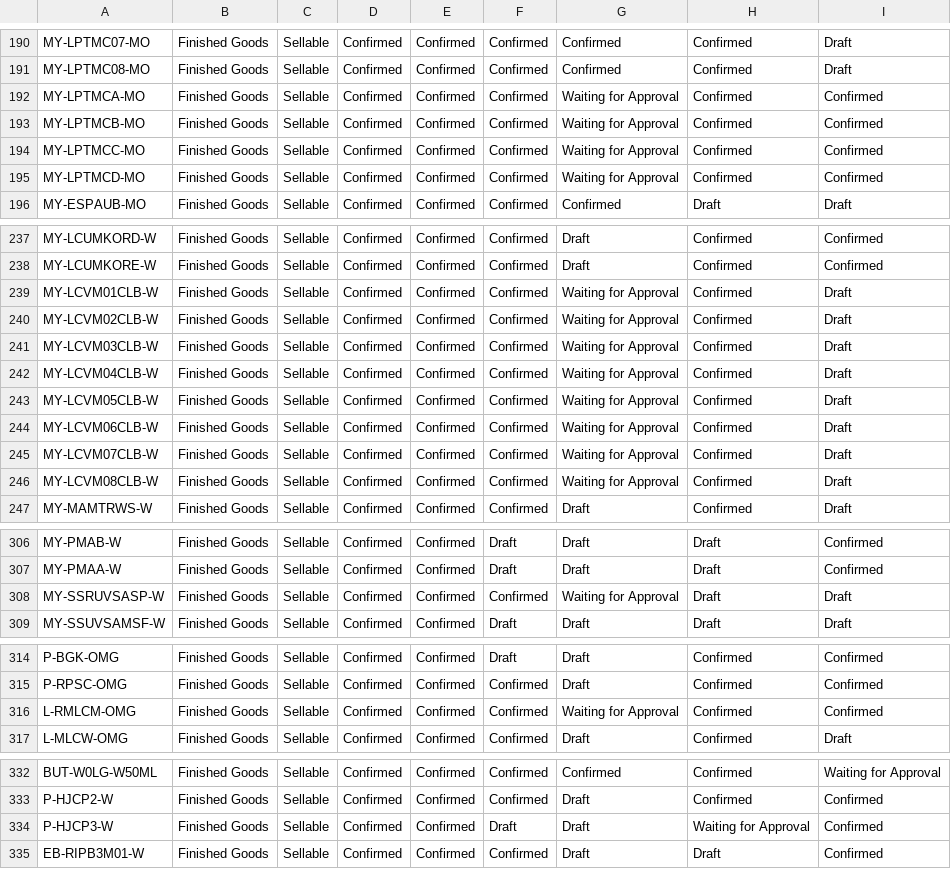
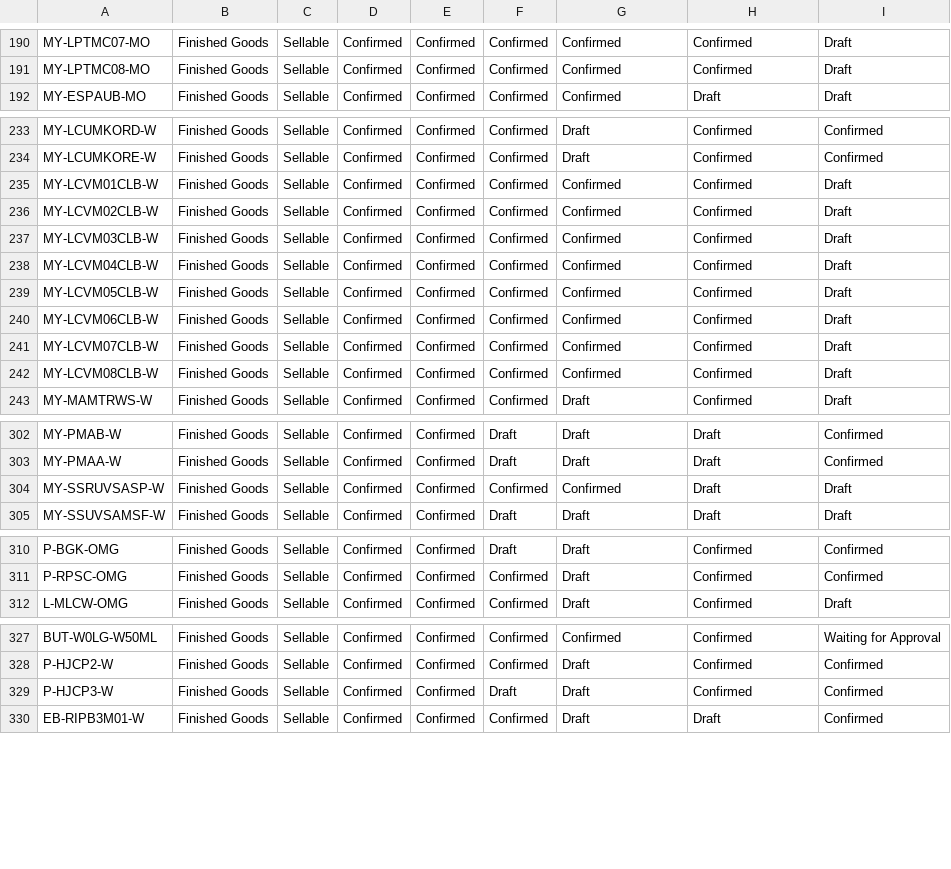
Before and after one commit to adminppl/Files, a CSV file: PARAGON/FM/FG Sellable Tertake Out.csv, drawn as a sheet; only a part is shown, gaps mark what is left out.

```diff
--- a/PARAGON/FM/FG Sellable Tertake Out.csv
+++ b/PARAGON/FM/FG Sellable Tertake Out.csv
@@ -191,6 +191,2 @@
 "MY-LPTMC08-MO","Finished Goods","Sellable","Confirmed","Confirmed","Confirmed","Confirmed","Confirmed","Draft"
-"MY-LPTMCA-MO","Finished Goods","Sellable","Confirmed","Confirmed","Confirmed","Waiting for Approval","Confirmed","Confirmed"
-"MY-LPTMCB-MO","Finished Goods","Sellable","Confirmed","Confirmed","Confirmed","Waiting for Approval","Confirmed","Confirmed"
-"MY-LPTMCC-MO","Finished Goods","Sellable","Confirmed","Confirmed","Confirmed","Waiting for Approval","Confirmed","Confirmed"
-"MY-LPTMCD-MO","Finished Goods","Sellable","Confirmed","Confirmed","Confirmed","Waiting for Approval","Confirmed","Confirmed"
 "MY-ESPAUB-MO","Finished Goods","Sellable","Confirmed","Confirmed","Confirmed","Confirmed","Draft","Draft"
@@ -238,10 +234,10 @@
 "MY-LCUMKORE-W","Finished Goods","Sellable","Confirmed","Confirmed","Confirmed","Draft","Confirmed","Confirmed"
-"MY-LCVM01CLB-W","Finished Goods","Sellable","Confirmed","Confirmed","Confirmed","Waiting for Approval","Confirmed","Draft"
-"MY-LCVM02CLB-W","Finished Goods","Sellable","Confirmed","Confirmed","Confirmed","Waiting for Approval","Confirmed","Draft"
-"MY-LCVM03CLB-W","Finished Goods","Sellable","Confirmed","Confirmed","Confirmed","Waiting for Approval","Confirmed","Draft"
-"MY-LCVM04CLB-W","Finished Goods","Sellable","Confirmed","Confirmed","Confirmed","Waiting for Approval","Confirmed","Draft"
-"MY-LCVM05CLB-W","Finished Goods","Sellable","Confirmed","Confirmed","Confirmed","Waiting for Approval","Confirmed","Draft"
-"MY-LCVM06CLB-W","Finished Goods","Sellable","Confirmed","Confirmed","Confirmed","Waiting for Approval","Confirmed","Draft"
-"MY-LCVM07CLB-W","Finished Goods","Sellable","Confirmed","Confirmed","Confirmed","Waiting for Approval","Confirmed","Draft"
-"MY-LCVM08CLB-W","Finished Goods","Sellable","Confirmed","Confirmed","Confirmed","Waiting for Approval","Confirmed","Draft"
+"MY-LCVM01CLB-W","Finished Goods","Sellable","Confirmed","Confirmed","Confirmed","Confirmed","Confirmed","Draft"
+"MY-LCVM02CLB-W","Finished Goods","Sellable","Confirmed","Confirmed","Confirmed","Confirmed","Confirmed","Draft"
+"MY-LCVM03CLB-W","Finished Goods","Sellable","Confirmed","Confirmed","Confirmed","Confirmed","Confirmed","Draft"
+"MY-LCVM04CLB-W","Finished Goods","Sellable","Confirmed","Confirmed","Confirmed","Confirmed","Confirmed","Draft"
+"MY-LCVM05CLB-W","Finished Goods","Sellable","Confirmed","Confirmed","Confirmed","Confirmed","Confirmed","Draft"
+"MY-LCVM06CLB-W","Finished Goods","Sellable","Confirmed","Confirmed","Confirmed","Confirmed","Confirmed","Draft"
+"MY-LCVM07CLB-W","Finished Goods","Sellable","Confirmed","Confirmed","Confirmed","Confirmed","Confirmed","Draft"
+"MY-LCVM08CLB-W","Finished Goods","Sellable","Confirmed","Confirmed","Confirmed","Confirmed","Confirmed","Draft"
 "MY-MAMTRWS-W","Finished Goods","Sellable","Confirmed","Confirmed","Confirmed","Draft","Confirmed","Draft"
@@ -307,3 +303,3 @@
 "MY-PMAA-W","Finished Goods","Sellable","Confirmed","Confirmed","Draft","Draft","Draft","Confirmed"
-"MY-SSRUVSASP-W","Finished Goods","Sellable","Confirmed","Confirmed","Confirmed","Waiting for Approval","Draft","Draft"
+"MY-SSRUVSASP-W","Finished Goods","Sellable","Confirmed","Confirmed","Confirmed","Confirmed","Draft","Draft"
 "MY-SSUVSAMSF-W","Finished Goods","Sellable","Confirmed","Confirmed","Draft","Draft","Draft","Draft"
@@ -315,3 +311,2 @@
 "P-RPSC-OMG","Finished Goods","Sellable","Confirmed","Confirmed","Confirmed","Draft","Confirmed","Confirmed"
-"L-RMLCM-OMG","Finished Goods","Sellable","Confirmed","Confirmed","Confirmed","Waiting for Approval","Confirmed","Confirmed"
 "L-MLCW-OMG","Finished Goods","Sellable","Confirmed","Confirmed","Confirmed","Draft","Confirmed","Draft"
@@ -333,3 +328,3 @@
 "P-HJCP2-W","Finished Goods","Sellable","Confirmed","Confirmed","Confirmed","Draft","Confirmed","Confirmed"
-"P-HJCP3-W","Finished Goods","Sellable","Confirmed","Confirmed","Draft","Draft","Waiting for Approval","Confirmed"
+"P-HJCP3-W","Finished Goods","Sellable","Confirmed","Confirmed","Draft","Draft","Confirmed","Confirmed"
 "EB-RIPB3M01-W","Finished Goods","Sellable","Confirmed","Confirmed","Confirmed","Draft","Draft","Confirmed"
```
Also changed, not shown: PARAGON/FM/RM & PM Tertake Out.csv.
